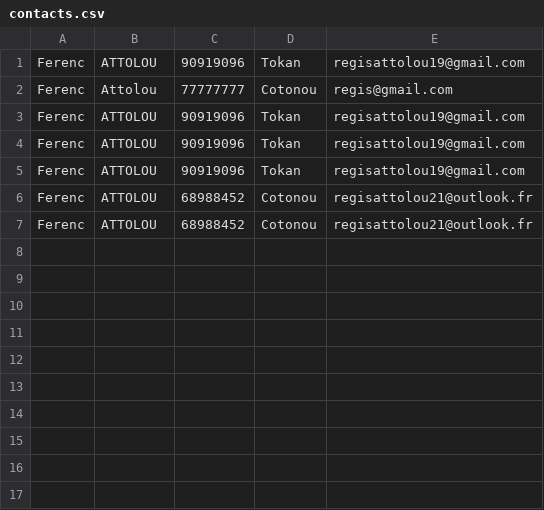
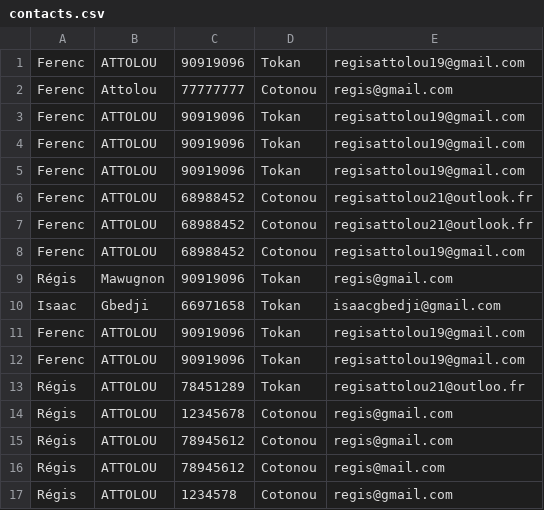
Before and after one commit to regisatl/Python, a CSV file: contacts.csv, drawn as a sheet; the diff names each change by its address in the sheet, - before the commit and + after, or states it on an @@ line.

```diff
--- a/contacts.csv
+++ b/contacts.csv
+row 8: Ferenc | ATTOLOU | 68988452 | Cotonou | regisattolou19@gmail.com
+row 9: Régis | Mawugnon | 90919096 | Tokan | regis@gmail.com
+row 10: Isaac | Gbedji | 66971658 | Tokan | isaacgbedji@gmail.com
+row 11: Ferenc | ATTOLOU | 90919096 | Tokan | regisattolou19@gmail.com
+row 12: Ferenc | ATTOLOU | 90919096 | Tokan | regisattolou19@gmail.com
+row 13: Régis | ATTOLOU | 78451289 | Tokan | regisattolou21@outloo.fr
+row 14: Régis | ATTOLOU | 12345678 | Cotonou | regis@gmail.com
+row 15: Régis | ATTOLOU | 78945612 | Cotonou | regis@gmail.com
+row 16: Régis | ATTOLOU | 78945612 | Cotonou | regis@mail.com
+row 17: Régis | ATTOLOU | 1234578 | Cotonou | regis@gmail.com
```
Also changed, not shown: 2 other files.
